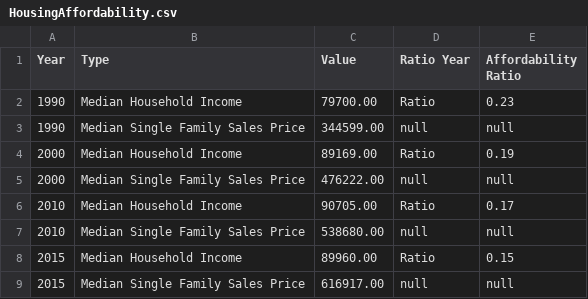
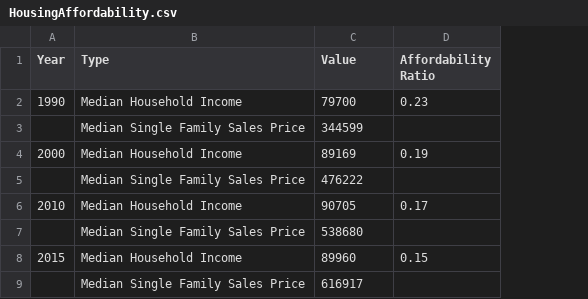
Before and after one commit to dfieldsarlington/housing, a CSV file: HousingAffordability.csv, drawn as a sheet; removed rows and columns are numbered as before the commit, all else as after; the diff names each change by its address in the sheet, - before the commit and + after, or states it on an @@ line.

```diff
--- a/HousingAffordability.csv
+++ b/HousingAffordability.csv
-column D (Ratio Year), row 2: Ratio; row 4: Ratio; row 6: Ratio; row 8: Ratio
-C2 (Value): 79700.00
+C2 (Value): 79700
-row 3: 1990 | Median Single Family Sales Price | 344599.00 | null | null
+row 3:  | Median Single Family Sales Price | 344599
-C4 (Value): 89169.00
+C4 (Value): 89169
-row 5: 2000 | Median Single Family Sales Price | 476222.00 | null | null
+row 5:  | Median Single Family Sales Price | 476222
-C6 (Value): 90705.00
+C6 (Value): 90705
-row 7: 2010 | Median Single Family Sales Price | 538680.00 | null | null
+row 7:  | Median Single Family Sales Price | 538680
-C8 (Value): 89960.00
+C8 (Value): 89960
-row 9: 2015 | Median Single Family Sales Price | 616917.00 | null | null
+row 9:  | Median Single Family Sales Price | 616917
```
Also changed, not shown: 1 other file.
